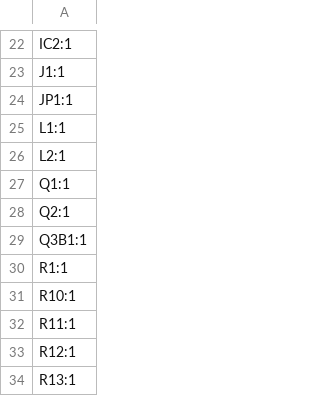
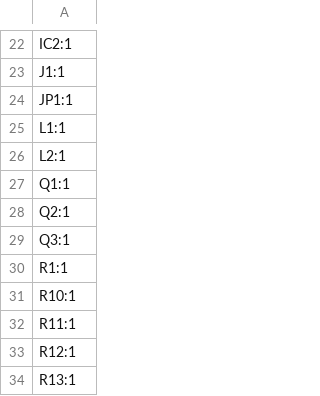
Before and after one commit to git4dcc/RTB_D99, a CSV file: gerber/D99_1-designators.csv, drawn as a sheet; only a part is shown, gaps mark what is left out.

```diff
--- a/gerber/D99_1-designators.csv
+++ b/gerber/D99_1-designators.csv
@@ -28,3 +28,3 @@ Q1:1
 Q2:1
-Q3B1:1
+Q3:1
 R1:1
```
Also changed, not shown: gerber/D99_1-bom.csv, gerber/D99_1-pos.csv, 9 other files.
